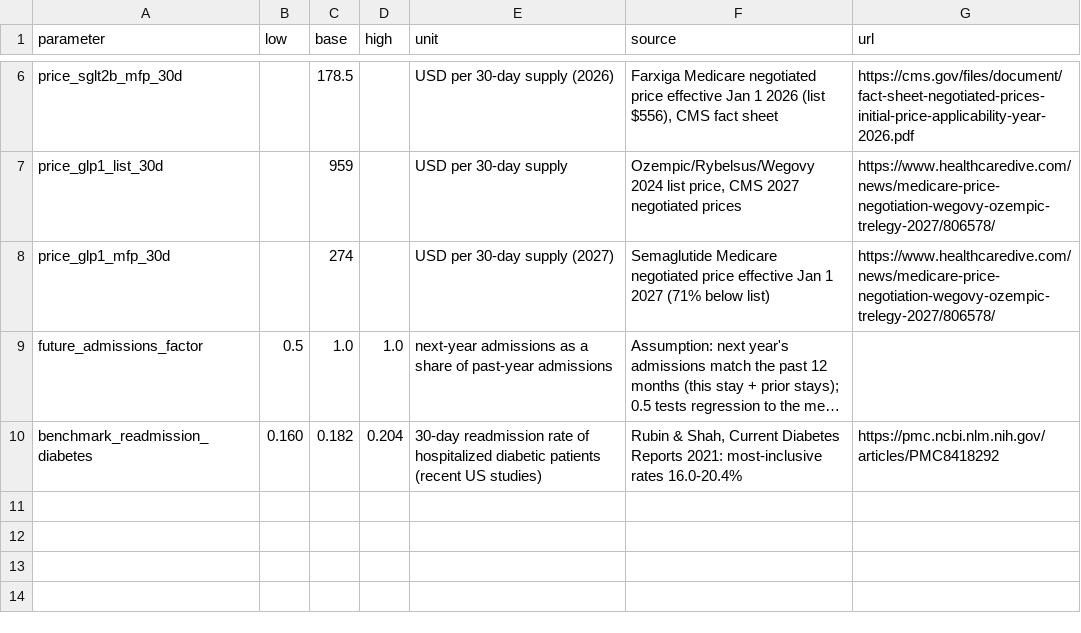
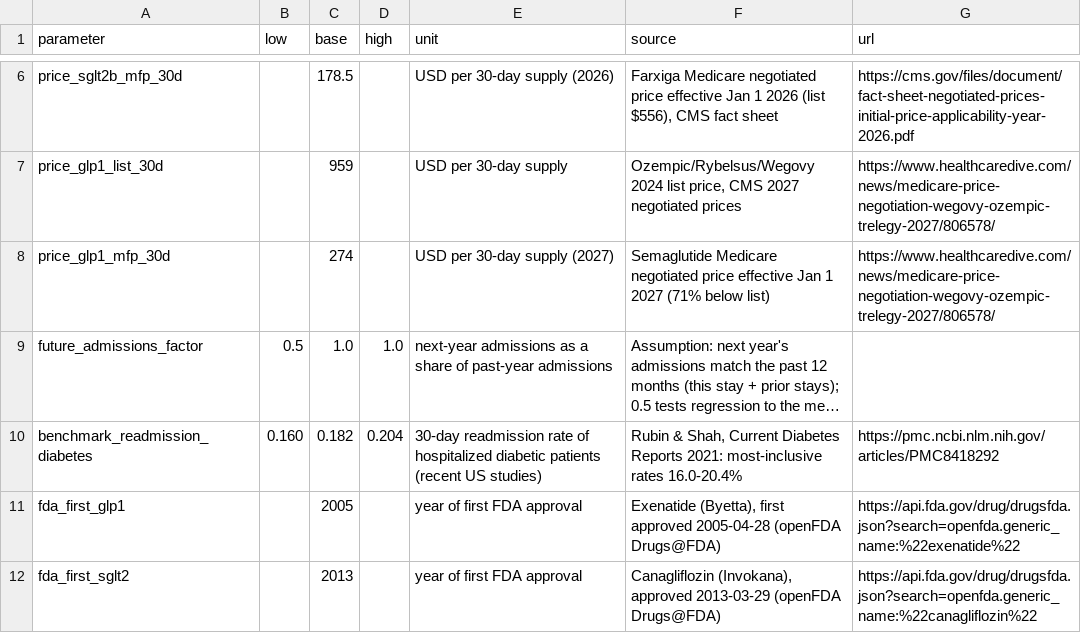
Before and after one commit to Dyuthiv05/personal-project, a CSV file: reference/assumptions.csv, drawn as a sheet; only a part is shown, gaps mark what is left out; long unchanged cells end in …; the diff names each change by its address in the sheet, - before the commit and + after, or states it on an @@ line.

Commit message:
Consolidate to five notebooks and drop unused data
01 data, 02 Part A, 03 Part B, 04 Part C, 05 presentation. Removed the
prescriber, state, CDC, spending and openFDA pulls (not used by the answer)
and the prescriber-targeting appendix. Part C adds rule vs. model, the GLP-1
effect needed to break even, and a Medicare-age stress test.

```diff
--- a/reference/assumptions.csv
+++ b/reference/assumptions.csv
+row 11: fda_first_glp1 |  | 2005 |  | year of first FDA approval | Exenatide (Byetta), first approved 2005-04-28 (openFDA Drugs@FDA) | https://api.fda.gov/drug/drugsfda.json?search=openfda.generic_name:%22exenatide%22
+row 12: fda_first_sglt2 |  | 2013 |  | year of first FDA approval | Canagliflozin (Invokana), approved 2013-03-29 (openFDA Drugs@FDA) | https://api.fda.gov/drug/drugsfda.json?search=openfda.generic_name:%22canagliflozin%22
```
Also changed, not shown: 22 other files.
